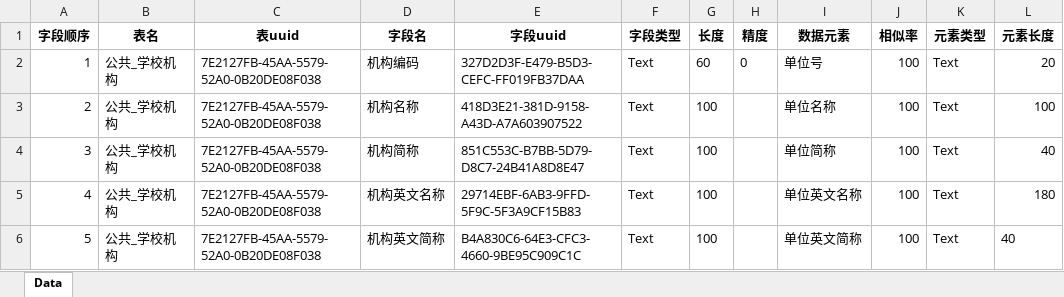
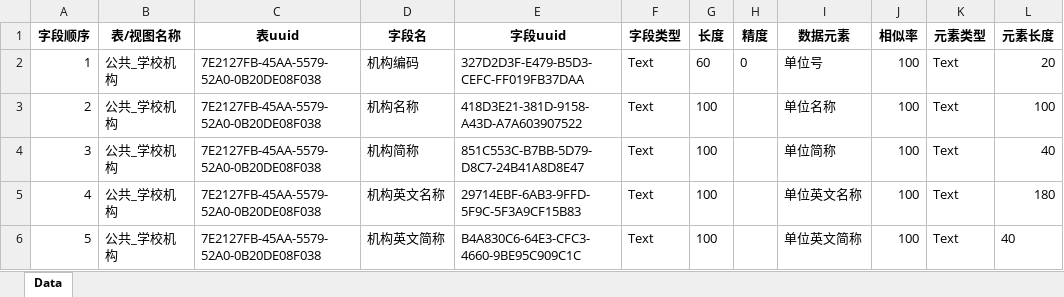
Before and after one commit to zhou-zhichao/flaskWeb, an Excel workbook: file/standard/人事_业务线数据元素映射.xlsx, sheet Data, drawn as a sheet; only a part is shown; values as stored, in another font and other column widths than the file's, no borders; conditional formats not drawn; the diff names each change by its address in the sheet, - before the commit and + after, or states it on an @@ line.

```diff
--- a/file/standard/人事_业务线数据元素映射.xlsx (sheet Data)
+++ b/file/standard/人事_业务线数据元素映射.xlsx (sheet Data)
-B1: 表名
+B1: 表/视图名称
```
Also changed, not shown: 13 other files.
